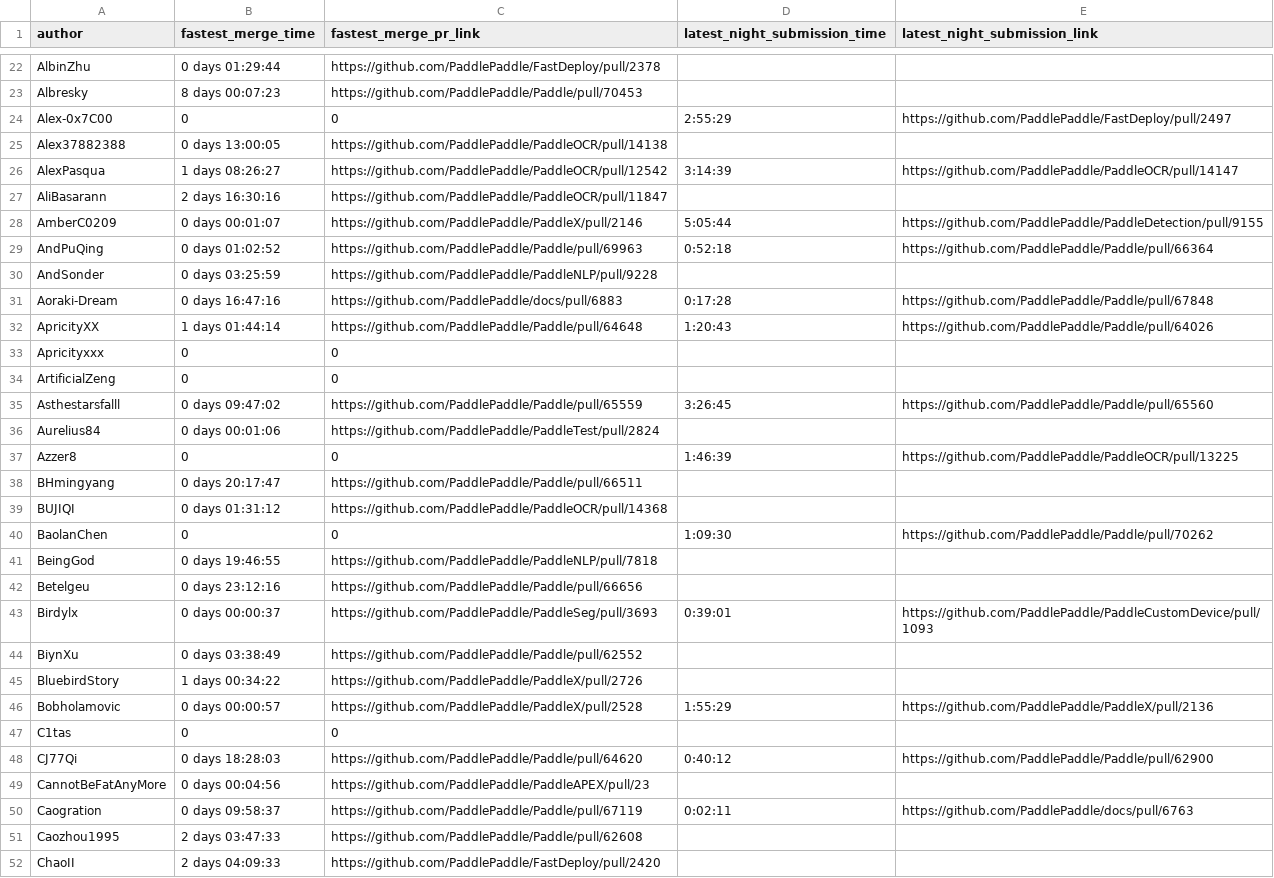
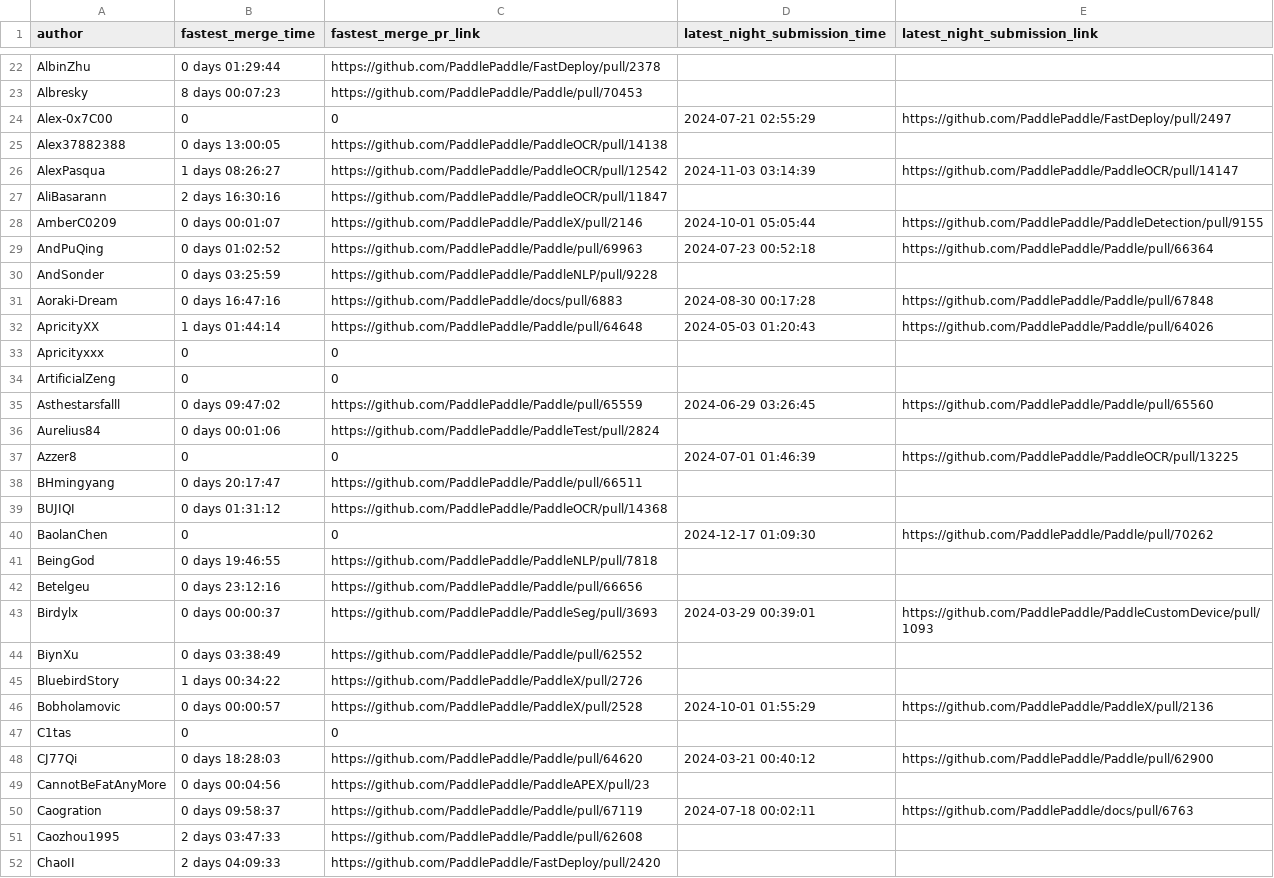
Before and after one commit to PFCCLab/paddle-annual-report, a CSV file: public/userpaddle_timerecord_contributions_2024.csv, drawn as a sheet; only a part is shown, gaps mark what is left out; the diff covers the shown part only.

```diff
--- a/public/userpaddle_timerecord_contributions_2024.csv
+++ b/public/userpaddle_timerecord_contributions_2024.csv
@@ -23,29 +23,29 @@ AlbinZhu,0 days 01:29:44,https://github.com/PaddlePaddle/FastDeploy/pull/2378,,
 Albresky,8 days 00:07:23,https://github.com/PaddlePaddle/Paddle/pull/70453,,
-Alex-0x7C00,0,0,2:55:29,https://github.com/PaddlePaddle/FastDeploy/pull/2497
+Alex-0x7C00,0,0,2024-07-21 02:55:29,https://github.com/PaddlePaddle/FastDeploy/pull/2497
 Alex37882388,0 days 13:00:05,https://github.com/PaddlePaddle/PaddleOCR/pull/14138,,
-AlexPasqua,1 days 08:26:27,https://github.com/PaddlePaddle/PaddleOCR/pull/12542,3:14:39,https://github.com/PaddlePaddle/PaddleOCR/pull/14147
+AlexPasqua,1 days 08:26:27,https://github.com/PaddlePaddle/PaddleOCR/pull/12542,2024-11-03 03:14:39,https://github.com/PaddlePaddle/PaddleOCR/pull/14147
 AliBasarann,2 days 16:30:16,https://github.com/PaddlePaddle/PaddleOCR/pull/11847,,
-AmberC0209,0 days 00:01:07,https://github.com/PaddlePaddle/PaddleX/pull/2146,5:05:44,https://github.com/PaddlePaddle/PaddleDetection/pull/9155
-AndPuQing,0 days 01:02:52,https://github.com/PaddlePaddle/Paddle/pull/69963,0:52:18,https://github.com/PaddlePaddle/Paddle/pull/66364
+AmberC0209,0 days 00:01:07,https://github.com/PaddlePaddle/PaddleX/pull/2146,2024-10-01 05:05:44,https://github.com/PaddlePaddle/PaddleDetection/pull/9155
+AndPuQing,0 days 01:02:52,https://github.com/PaddlePaddle/Paddle/pull/69963,2024-07-23 00:52:18,https://github.com/PaddlePaddle/Paddle/pull/66364
 AndSonder,0 days 03:25:59,https://github.com/PaddlePaddle/PaddleNLP/pull/9228,,
-Aoraki-Dream,0 days 16:47:16,https://github.com/PaddlePaddle/docs/pull/6883,0:17:28,https://github.com/PaddlePaddle/Paddle/pull/67848
-ApricityXX,1 days 01:44:14,https://github.com/PaddlePaddle/Paddle/pull/64648,1:20:43,https://github.com/PaddlePaddle/Paddle/pull/64026
+Aoraki-Dream,0 days 16:47:16,https://github.com/PaddlePaddle/docs/pull/6883,2024-08-30 00:17:28,https://github.com/PaddlePaddle/Paddle/pull/67848
+ApricityXX,1 days 01:44:14,https://github.com/PaddlePaddle/Paddle/pull/64648,2024-05-03 01:20:43,https://github.com/PaddlePaddle/Paddle/pull/64026
 Apricityxxx,0,0,,
 ArtificialZeng,0,0,,
-Asthestarsfalll,0 days 09:47:02,https://github.com/PaddlePaddle/Paddle/pull/65559,3:26:45,https://github.com/PaddlePaddle/Paddle/pull/65560
+Asthestarsfalll,0 days 09:47:02,https://github.com/PaddlePaddle/Paddle/pull/65559,2024-06-29 03:26:45,https://github.com/PaddlePaddle/Paddle/pull/65560
 Aurelius84,0 days 00:01:06,https://github.com/PaddlePaddle/PaddleTest/pull/2824,,
-Azzer8,0,0,1:46:39,https://github.com/PaddlePaddle/PaddleOCR/pull/13225
+Azzer8,0,0,2024-07-01 01:46:39,https://github.com/PaddlePaddle/PaddleOCR/pull/13225
 BHmingyang,0 days 20:17:47,https://github.com/PaddlePaddle/Paddle/pull/66511,,
 BUJIQI,0 days 01:31:12,https://github.com/PaddlePaddle/PaddleOCR/pull/14368,,
-BaolanChen,0,0,1:09:30,https://github.com/PaddlePaddle/Paddle/pull/70262
+BaolanChen,0,0,2024-12-17 01:09:30,https://github.com/PaddlePaddle/Paddle/pull/70262
 BeingGod,0 days 19:46:55,https://github.com/PaddlePaddle/PaddleNLP/pull/7818,,
 Betelgeu,0 days 23:12:16,https://github.com/PaddlePaddle/Paddle/pull/66656,,
-Birdylx,0 days 00:00:37,https://github.com/PaddlePaddle/PaddleSeg/pull/3693,0:39:01,https://github.com/PaddlePaddle/PaddleCustomDevice/pull/1093
+Birdylx,0 days 00:00:37,https://github.com/PaddlePaddle/PaddleSeg/pull/3693,2024-03-29 00:39:01,https://github.com/PaddlePaddle/PaddleCustomDevice/pull/1093
 BiynXu,0 days 03:38:49,https://github.com/PaddlePaddle/Paddle/pull/62552,,
 BluebirdStory,1 days 00:34:22,https://github.com/PaddlePaddle/PaddleX/pull/2726,,
-Bobholamovic,0 days 00:00:57,https://github.com/PaddlePaddle/PaddleX/pull/2528,1:55:29,https://github.com/PaddlePaddle/PaddleX/pull/2136
+Bobholamovic,0 days 00:00:57,https://github.com/PaddlePaddle/PaddleX/pull/2528,2024-10-01 01:55:29,https://github.com/PaddlePaddle/PaddleX/pull/2136
 C1tas,0,0,,
-CJ77Qi,0 days 18:28:03,https://github.com/PaddlePaddle/Paddle/pull/64620,0:40:12,https://github.com/PaddlePaddle/Paddle/pull/62900
+CJ77Qi,0 days 18:28:03,https://github.com/PaddlePaddle/Paddle/pull/64620,2024-03-21 00:40:12,https://github.com/PaddlePaddle/Paddle/pull/62900
 CannotBeFatAnyMore,0 days 00:04:56,https://github.com/PaddlePaddle/PaddleAPEX/pull/23,,
-Caogration,0 days 09:58:37,https://github.com/PaddlePaddle/Paddle/pull/67119,0:02:11,https://github.com/PaddlePaddle/docs/pull/6763
+Caogration,0 days 09:58:37,https://github.com/PaddlePaddle/Paddle/pull/67119,2024-07-18 00:02:11,https://github.com/PaddlePaddle/docs/pull/6763
 Caozhou1995,2 days 03:47:33,https://github.com/PaddlePaddle/Paddle/pull/62608,,
```
Also changed, not shown: 152 edited cells elsewhere in this file, public/Open Source Star.csv, public/userpaddle_summary_2024.csv, 2 other files.
